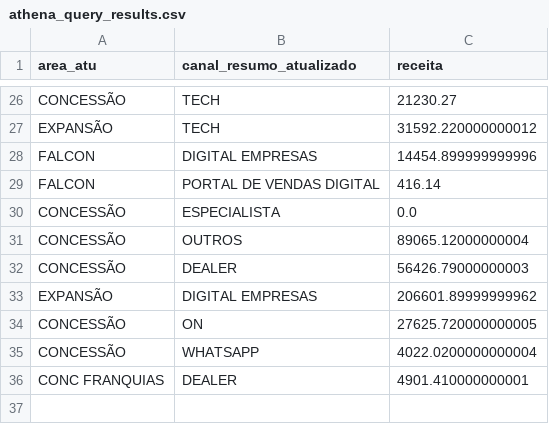
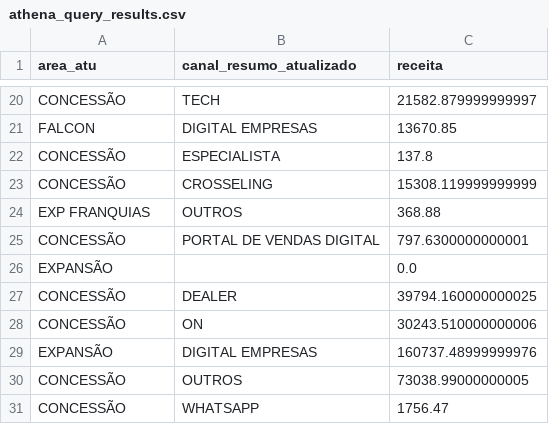
Before and after one commit to phelipecomph/TED-Discord-Bot, a CSV file: athena_query_results.csv, drawn as a sheet; only a part is shown, gaps mark what is left out; the diff covers the shown part only.

```diff
--- a/athena_query_results.csv
+++ b/athena_query_results.csv
@@ -26,11 +20,12 @@
-"CONCESSÃO","TECH","21230.27"
-"EXPANSÃO","TECH","31592.220000000012"
-"FALCON","DIGITAL EMPRESAS","14454.899999999996"
-"FALCON","PORTAL DE VENDAS DIGITAL","416.14"
-"CONCESSÃO","ESPECIALISTA","0.0"
-"CONCESSÃO","OUTROS","89065.12000000004"
-"CONCESSÃO","DEALER","56426.79000000003"
-"EXPANSÃO","DIGITAL EMPRESAS","206601.89999999962"
-"CONCESSÃO","ON","27625.720000000005"
-"CONCESSÃO","WHATSAPP","4022.0200000000004"
-"CONC FRANQUIAS","DEALER","4901.410000000001"
+"CONCESSÃO","TECH","21582.879999999997"
+"FALCON","DIGITAL EMPRESAS","13670.85"
+"CONCESSÃO","ESPECIALISTA","137.8"
+"CONCESSÃO","CROSSELING","15308.119999999999"
+"EXP FRANQUIAS","OUTROS","368.88"
+"CONCESSÃO","PORTAL DE VENDAS DIGITAL","797.6300000000001"
+"EXPANSÃO","","0.0"
+"CONCESSÃO","DEALER","39794.160000000025"
+"CONCESSÃO","ON","30243.510000000006"
+"EXPANSÃO","DIGITAL EMPRESAS","160737.48999999976"
+"CONCESSÃO","OUTROS","73038.99000000005"
+"CONCESSÃO","WHATSAPP","1756.47"
```
Also changed, not shown: 7 added rows, 13 removed rows and 14 edited cells elsewhere in this file, 3 other files.
